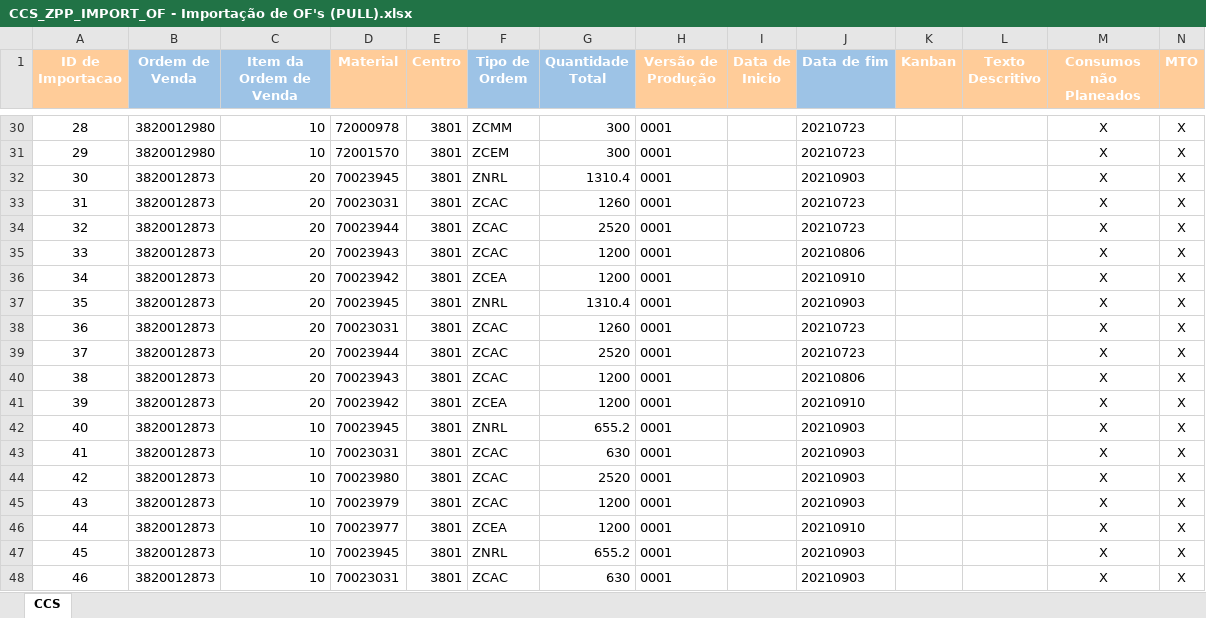
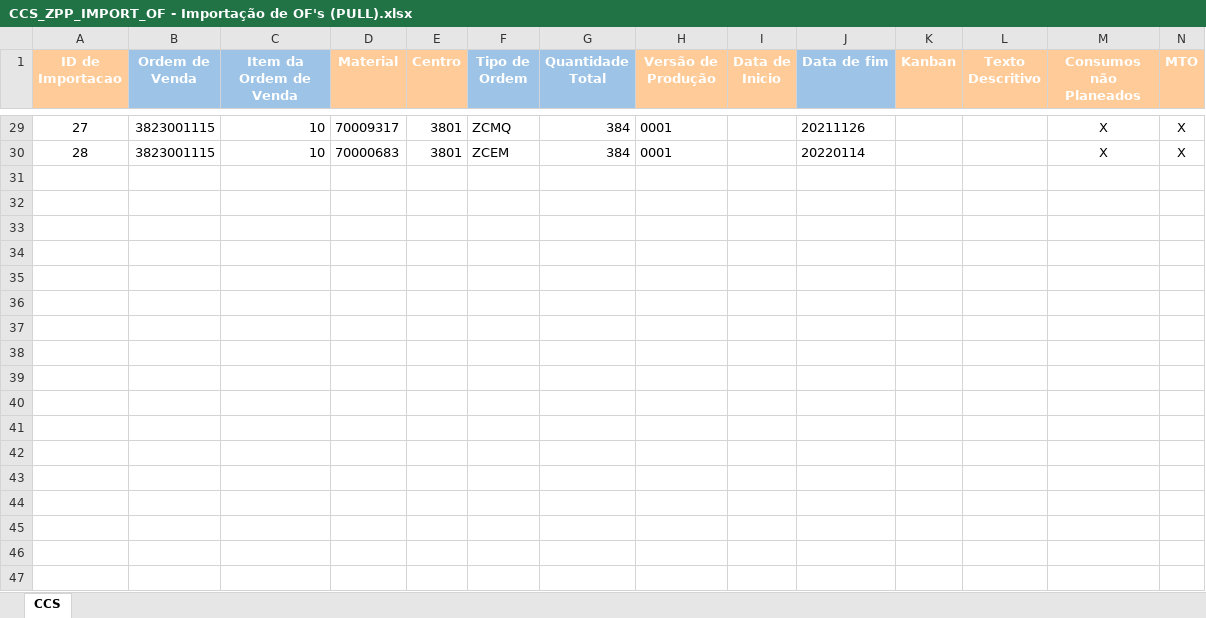
Before and after one commit to lilianaarramalho/PlaneamentoMP_, an Excel workbook: SAP/CCS_ZPP_IMPORT_OF - Importação de OF's (PULL).xlsx, sheet CCS, drawn as a sheet; only a part is shown, gaps mark what is left out; values as stored, in another font and other column widths than the file's, no borders; removed rows and columns are numbered as before the commit, all else as after; the diff covers the shown part only; the diff names each change by its address in the sheet, - before the commit and + after, or states it on an @@ line.

```diff
--- a/SAP/CCS_ZPP_IMPORT_OF - Importação de OF's (PULL).xlsx (sheet CCS)
+++ b/SAP/CCS_ZPP_IMPORT_OF - Importação de OF's (PULL).xlsx (sheet CCS)
@@ column A (ID de Importacao) renumbered between rows 15 and 30 @@
-B29:B30 (Ordem de Venda): 3820012980
+B29:B30 (Ordem de Venda): 3823001115
-D29 (Material): 72000978
+D29 (Material): 70009317
-F29 (Tipo de Ordem): ZCMM
+F29 (Tipo de Ordem): ZCMQ
-G29:G30 (Quantidade Total): 300
+G29:G30 (Quantidade Total): 384
-J29 (Data de fim): 20210723
+J29 (Data de fim): 20211126
-D30 (Material): 72001570
+D30 (Material): 70000683
-J30 (Data de fim): 20210723
+J30 (Data de fim): 20220114
-row 32: 30 | 3820012873 | 20 | 70023945 | 3801 | ZNRL | 1310.4 | 0001 |  | 20210903 |  |  | X | X
-row 33: 31 | 3820012873 | 20 | 70023031 | 3801 | ZCAC | 1260 | 0001 |  | 20210723 |  |  | X | X
-row 34: 32 | 3820012873 | 20 | 70023944 | 3801 | ZCAC | 2520 | 0001 |  | 20210723 |  |  | X | X
-row 35: 33 | 3820012873 | 20 | 70023943 | 3801 | ZCAC | 1200 | 0001 |  | 20210806 |  |  | X | X
-row 36: 34 | 3820012873 | 20 | 70023942 | 3801 | ZCEA | 1200 | 0001 |  | 20210910 |  |  | X | X
-row 37: 35 | 3820012873 | 20 | 70023945 | 3801 | ZNRL | 1310.4 | 0001 |  | 20210903 |  |  | X | X
-row 38: 36 | 3820012873 | 20 | 70023031 | 3801 | ZCAC | 1260 | 0001 |  | 20210723 |  |  | X | X
-row 39: 37 | 3820012873 | 20 | 70023944 | 3801 | ZCAC | 2520 | 0001 |  | 20210723 |  |  | X | X
-row 40: 38 | 3820012873 | 20 | 70023943 | 3801 | ZCAC | 1200 | 0001 |  | 20210806 |  |  | X | X
-row 41: 39 | 3820012873 | 20 | 70023942 | 3801 | ZCEA | 1200 | 0001 |  | 20210910 |  |  | X | X
-row 42: 40 | 3820012873 | 10 | 70023945 | 3801 | ZNRL | 655.2 | 0001 |  | 20210903 |  |  | X | X
-row 43: 41 | 3820012873 | 10 | 70023031 | 3801 | ZCAC | 630 | 0001 |  | 20210903 |  |  | X | X
-row 44: 42 | 3820012873 | 10 | 70023980 | 3801 | ZCAC | 2520 | 0001 |  | 20210903 |  |  | X | X
-row 45: 43 | 3820012873 | 10 | 70023979 | 3801 | ZCAC | 1200 | 0001 |  | 20210903 |  |  | X | X
-row 46: 44 | 3820012873 | 10 | 70023977 | 3801 | ZCEA | 1200 | 0001 |  | 20210910 |  |  | X | X
-row 47: 45 | 3820012873 | 10 | 70023945 | 3801 | ZNRL | 655.2 | 0001 |  | 20210903 |  |  | X | X
-row 48: 46 | 3820012873 | 10 | 70023031 | 3801 | ZCAC | 630 | 0001 |  | 20210903 |  |  | X | X
```
Also changed, not shown: 19 added rows, 64 removed rows and 32 edited cells elsewhere in this sheet, SAP/CNM_ZPP_IMPORT_OF - Importação de OF's (PULL).xlsx, SAP/CRM_ZPP_IMPORT_OF - Importação de OF's (PULL).xlsx, 55 other files.
